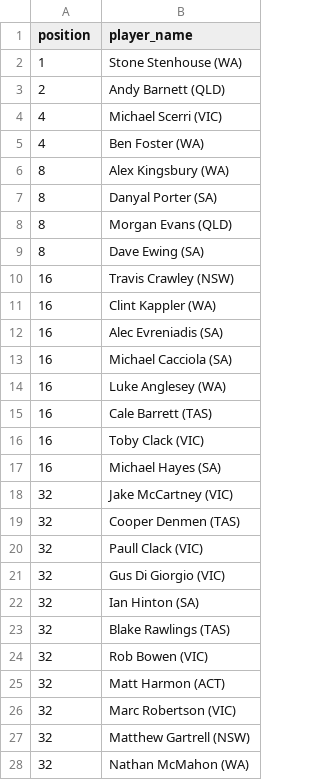
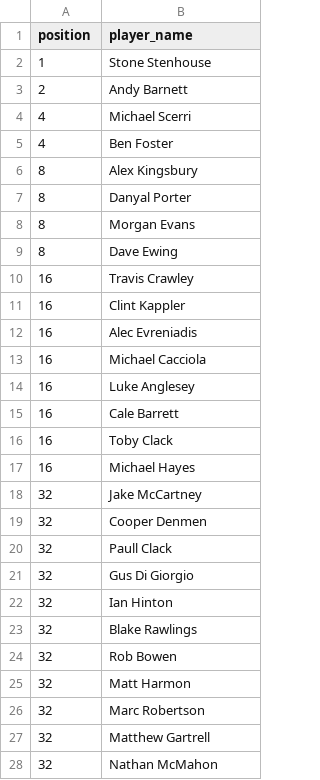
Before and after one commit to martinjandrews/pr2, a CSV file: results/aebf_singles_2023.csv, drawn as a sheet; only a part is shown; the diff covers the shown part only.

```diff
--- a/results/aebf_singles_2023.csv
+++ b/results/aebf_singles_2023.csv
@@ -1,28 +1,28 @@
 position,player_name
-1,Stone Stenhouse (WA)
-2,Andy Barnett (QLD)
-4,Michael Scerri (VIC)
-4,Ben Foster (WA)
-8,Alex Kingsbury (WA)
-8,Danyal Porter (SA)
-8,Morgan Evans (QLD)
-8,Dave Ewing (SA)
-16,Travis Crawley (NSW)
-16,Clint Kappler (WA)
-16,Alec Evreniadis (SA)
-16,Michael Cacciola (SA)
-16,Luke Anglesey (WA)
-16,Cale Barrett (TAS)
-16,Toby Clack (VIC)
-16,Michael Hayes (SA)
-32,Jake McCartney (VIC)
-32,Cooper Denmen (TAS)
-32,Paull Clack (VIC)
-32,Gus Di Giorgio (VIC)
-32,Ian Hinton (SA)
-32,Blake Rawlings (TAS)
-32,Rob Bowen (VIC)
-32,Matt Harmon (ACT)
-32,Marc Robertson (VIC)
-32,Matthew Gartrell (NSW)
-32,Nathan McMahon (WA)
+1,Stone Stenhouse
+2,Andy Barnett
+4,Michael Scerri
+4,Ben Foster
+8,Alex Kingsbury
+8,Danyal Porter
+8,Morgan Evans
+8,Dave Ewing
+16,Travis Crawley
+16,Clint Kappler
+16,Alec Evreniadis
+16,Michael Cacciola
+16,Luke Anglesey
+16,Cale Barrett
+16,Toby Clack
+16,Michael Hayes
+32,Jake McCartney
+32,Cooper Denmen
+32,Paull Clack
+32,Gus Di Giorgio
+32,Ian Hinton
+32,Blake Rawlings
+32,Rob Bowen
+32,Matt Harmon
+32,Marc Robertson
+32,Matthew Gartrell
+32,Nathan McMahon
```
Also changed, not shown: 52 edited cells elsewhere in this file, results/aebf_singles_2022.csv, results/aebf_singles_2024.csv, 7 other files.
